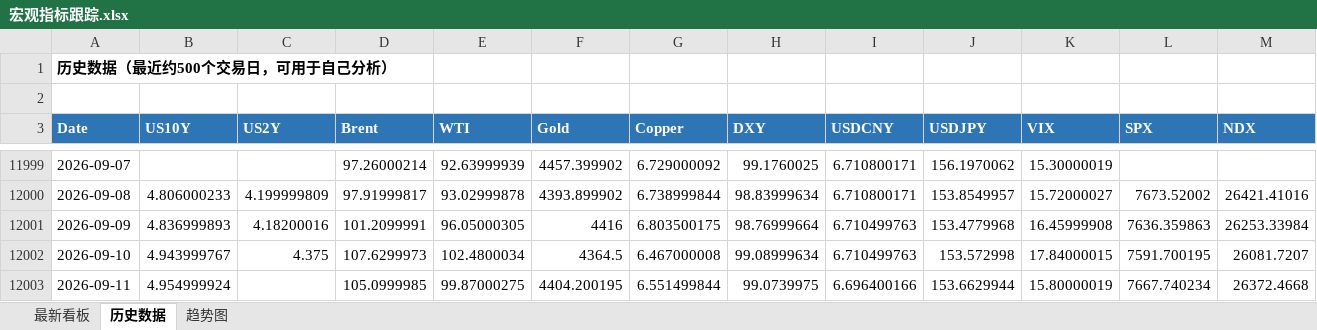
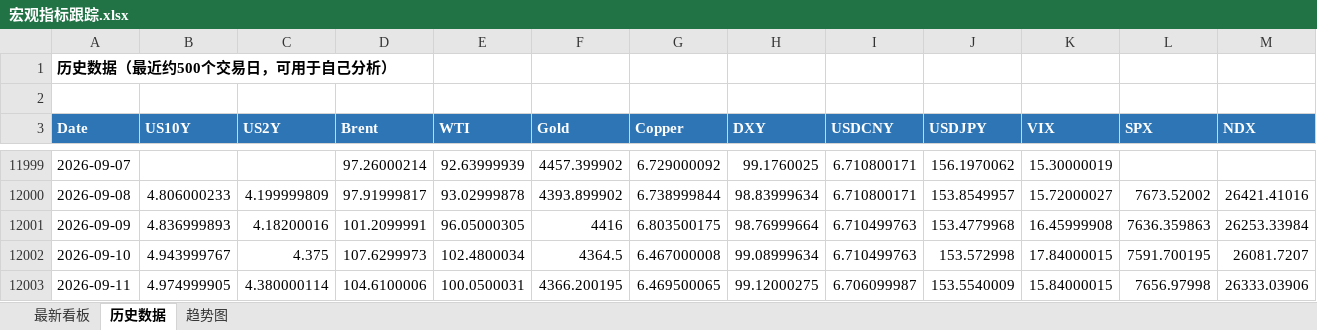
Before and after one commit to Mussi2020/macro-tracker, an Excel workbook: 宏观指标跟踪.xlsx, sheet 历史数据, drawn as a sheet; only a part is shown, gaps mark what is left out; values as stored, in another font and other column widths than the file's, no borders; the diff covers the shown part only; the diff names each change by its address in the sheet, - before the commit and + after, or states it on an @@ line.

```diff
--- a/宏观指标跟踪.xlsx (sheet 历史数据)
+++ b/宏观指标跟踪.xlsx (sheet 历史数据)
-B12003 (US10Y): 4.954999924
+B12003 (US10Y): 4.974999905
-C12003 (US2Y): (empty)
+C12003 (US2Y): 4.380000114
-D12003 (Brent): 105.0999985
+D12003 (Brent): 104.6100006
-E12003 (WTI): 99.87000275
+E12003 (WTI): 100.0500031
-F12003 (Gold): 4404.200195
+F12003 (Gold): 4366.200195
-G12003 (Copper): 6.551499844
+G12003 (Copper): 6.469500065
-H12003 (DXY): 99.0739975
+H12003 (DXY): 99.12000275
-I12003 (USDCNY): 6.696400166
+I12003 (USDCNY): 6.706099987
-J12003 (USDJPY): 153.6629944
+J12003 (USDJPY): 153.5540009
-K12003 (VIX): 15.80000019
+K12003 (VIX): 15.84000015
-L12003 (SPX): 7667.740234
+L12003 (SPX): 7656.97998
-M12003 (NDX): 26372.4668
+M12003 (NDX): 26333.03906
```
Also changed, not shown: 1 edited cell elsewhere in this sheet, sheet 最新看板, 1 other file.
